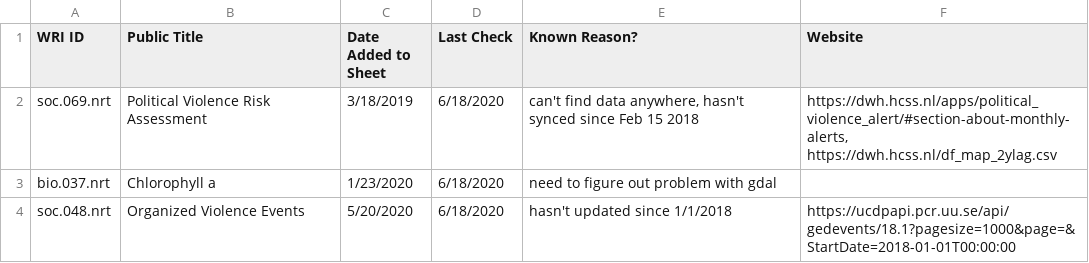
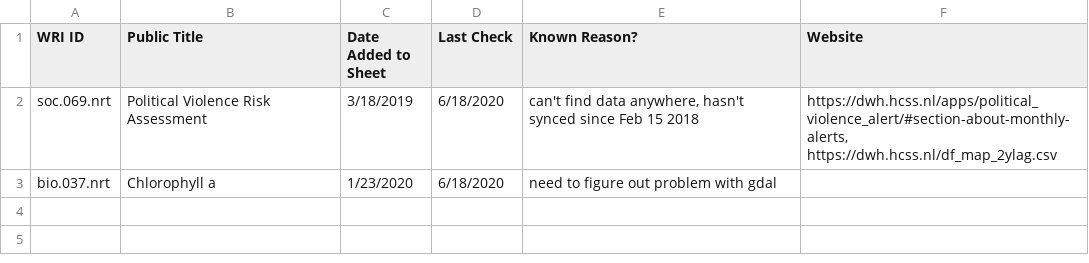
Before and after one commit to resource-watch/nrt-scripts, a CSV file: check_if_nrt_datasets_current/outdated_nrt_scripts.csv, drawn as a sheet.

Commit message:
Update outdated_nrt_scripts.csv

```diff
--- a/check_if_nrt_datasets_current/outdated_nrt_scripts.csv
+++ b/check_if_nrt_datasets_current/outdated_nrt_scripts.csv
@@ -3,2 +3 @@ soc.069.nrt,Political Violence Risk Assessment,3/18/2019,6/18/2020,"can't find d
 bio.037.nrt,Chlorophyll a,1/23/2020,6/18/2020,need to figure out problem with gdal,
-soc.048.nrt,Organized Violence Events,5/20/2020,6/18/2020,hasn't updated since 1/1/2018,https://ucdpapi.pcr.uu.se/api/gedevents/18.1?pagesize=1000&page=&StartDate=2018-01-01T00:00:00
```
